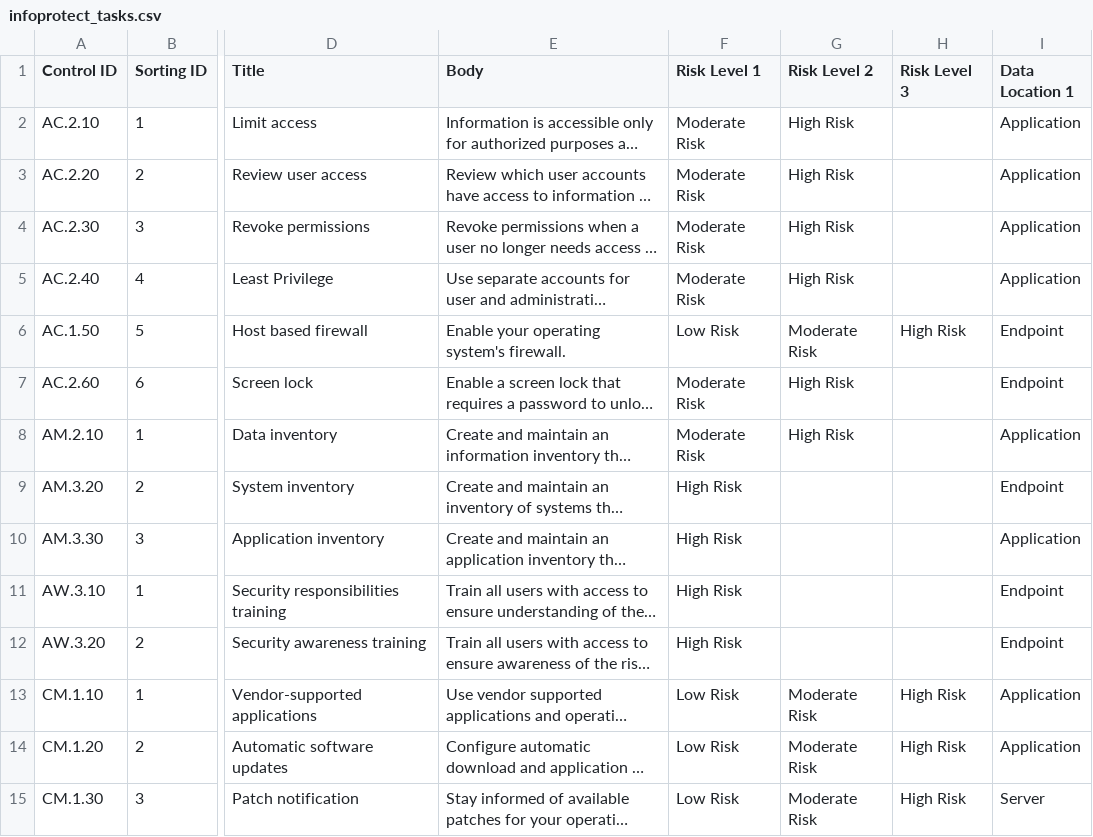
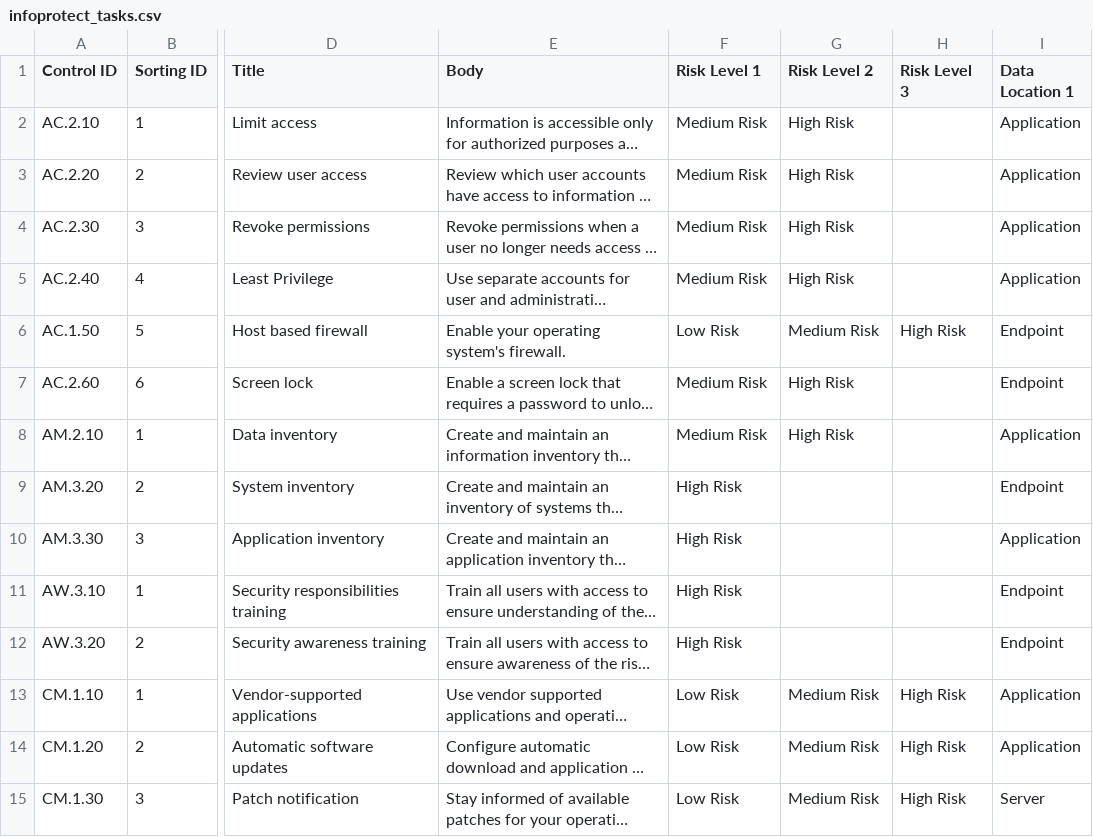
Before and after one commit to jlmurray/infoprotect, a CSV file: infoprotect_tasks.csv, drawn as a sheet; only a part is shown, gaps mark what is left out; long unchanged cells end in …; the diff covers the shown part only; the diff names each change by its address in the sheet, - before the commit and + after, or states it on an @@ line.

Commit message:
Changed Moderate to Medium

```diff
--- a/infoprotect_tasks.csv
+++ b/infoprotect_tasks.csv
-F2:F5 (Risk Level 1): Moderate Risk
+F2:F5 (Risk Level 1): Medium Risk
-G6 (Risk Level 2): Moderate Risk
+G6 (Risk Level 2): Medium Risk
-F7:F8 (Risk Level 1): Moderate Risk
+F7:F8 (Risk Level 1): Medium Risk
-G13:G15 (Risk Level 2): Moderate Risk
+G13:G15 (Risk Level 2): Medium Risk
```
Also changed, not shown: 31 edited cells elsewhere in this file.
